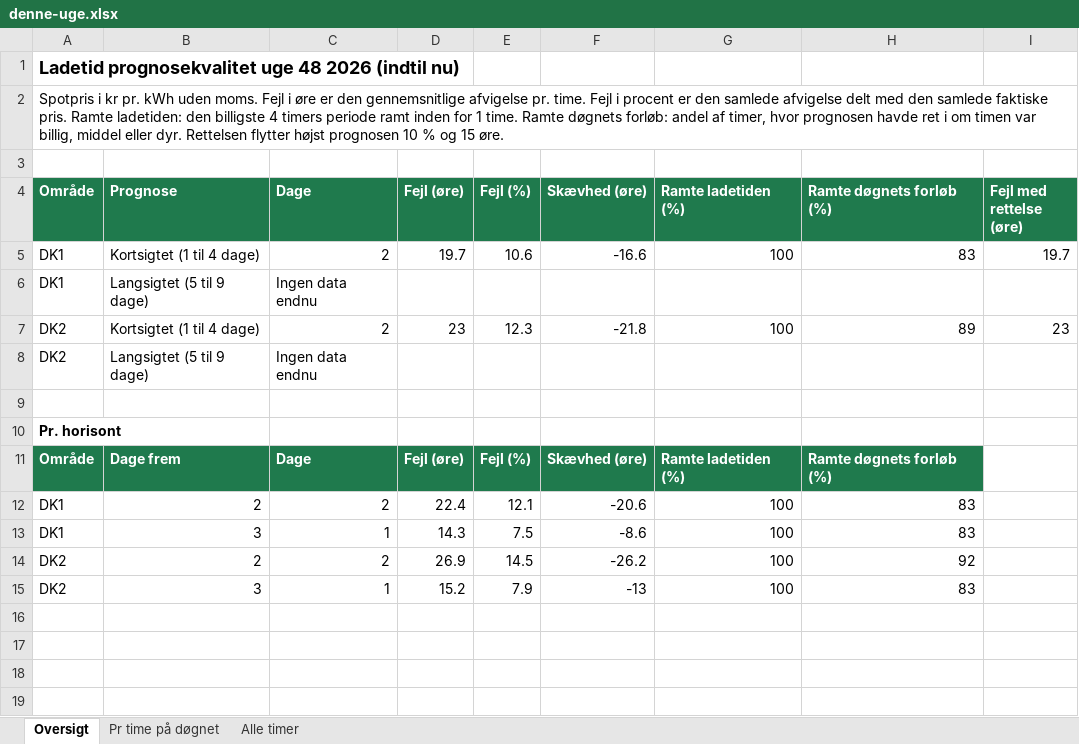
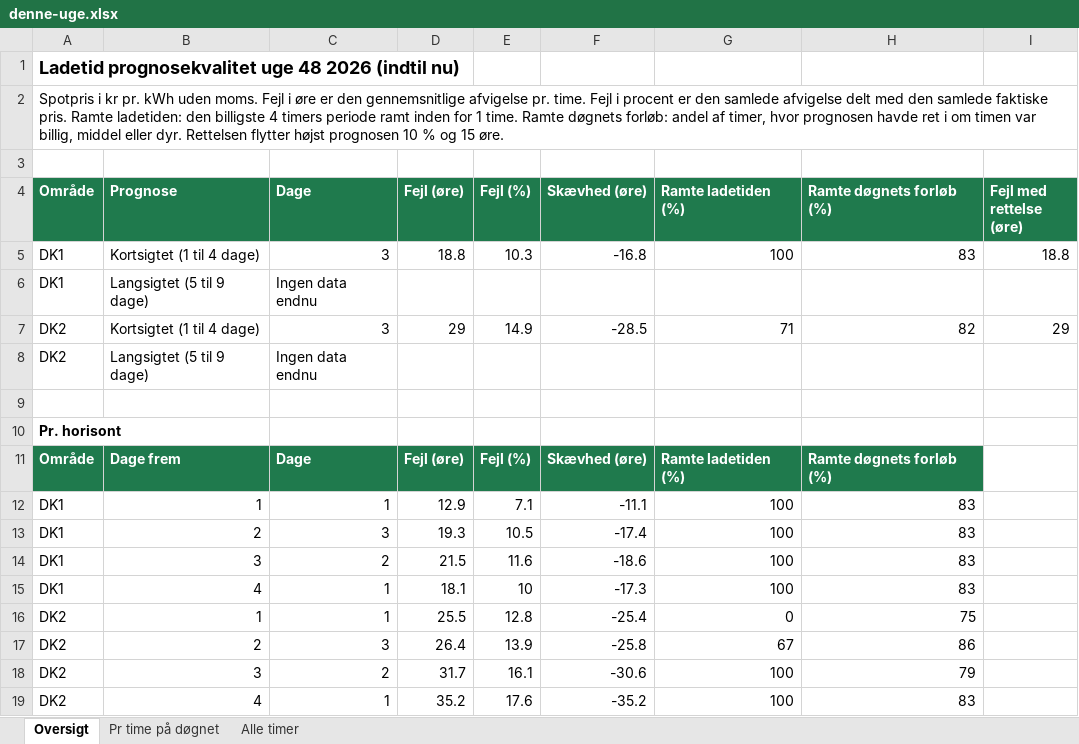
Before and after one commit to jonurskov/Ladetid-data, an Excel workbook: excel/denne-uge.xlsx, sheet Oversigt, drawn as a sheet; values as stored, in another font and other column widths than the file's, no borders; removed rows and columns are numbered as before the commit, all else as after; the diff names each change by its address in the sheet, - before the commit and + after, or states it on an @@ line.

```diff
--- a/excel/denne-uge.xlsx (sheet Oversigt)
+++ b/excel/denne-uge.xlsx (sheet Oversigt)
-C5 (Dage): 2
+C5 (Dage): 3
-D5 (Fejl (øre)): 19.7
+D5 (Fejl (øre)): 18.8
-E5 (Fejl (%)): 10.6
+E5 (Fejl (%)): 10.3
-F5 (Skævhed (øre)): -16.6
+F5 (Skævhed (øre)): -16.8
-I5 (Fejl med rettelse (øre)): 19.7
+I5 (Fejl med rettelse (øre)): 18.8
-row 7: DK2 | Kortsigtet (1 til 4 dage) | 2 | 23 | 12.3 | -21.8 | 100 | 89 | 23
+row 7: DK2 | Kortsigtet (1 til 4 dage) | 3 | 29 | 14.9 | -28.5 | 71 | 82 | 29
+row 12: DK1 | 1 | 1 | 12.9 | 7.1 | -11.1 | 100 | 83
-C13 (Dage): 2
+C13 (Dage): 3
-D13 (Fejl (øre)): 22.4
+D13 (Fejl (øre)): 19.3
-E13 (Fejl (%)): 12.1
+E13 (Fejl (%)): 10.5
-F13 (Skævhed (øre)): -20.6
+F13 (Skævhed (øre)): -17.4
-C14 (Dage): 1
+C14 (Dage): 2
-D14 (Fejl (øre)): 14.3
+D14 (Fejl (øre)): 21.5
-E14 (Fejl (%)): 7.5
+E14 (Fejl (%)): 11.6
-F14 (Skævhed (øre)): -8.6
+F14 (Skævhed (øre)): -18.6
+row 15: DK1 | 4 | 1 | 18.1 | 10 | -17.3 | 100 | 83
+row 16: DK2 | 1 | 1 | 25.5 | 12.8 | -25.4 | 0 | 75
+row 17: DK2 | 2 | 3 | 26.4 | 13.9 | -25.8 | 67 | 86
-B18 (Prognose): 2
+B18 (Prognose): 3
-D18 (Fejl (øre)): 26.9
+D18 (Fejl (øre)): 31.7
-E18 (Fejl (%)): 14.5
+E18 (Fejl (%)): 16.1
-F18 (Skævhed (øre)): -26.2
+F18 (Skævhed (øre)): -30.6
-H18 (Ramte døgnets forløb (%)): 92
+H18 (Ramte døgnets forløb (%)): 79
-B19 (Prognose): 3
+B19 (Prognose): 4
-D19 (Fejl (øre)): 15.2
+D19 (Fejl (øre)): 35.2
-E19 (Fejl (%)): 7.9
+E19 (Fejl (%)): 17.6
-F19 (Skævhed (øre)): -13
+F19 (Skævhed (øre)): -35.2
```
Also changed, not shown: sheet Alle timer, sheet Pr time på døgnet, excel/seneste.xlsx, 5 other files.
